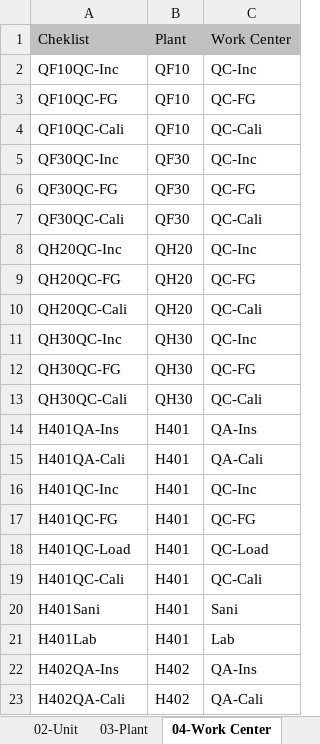
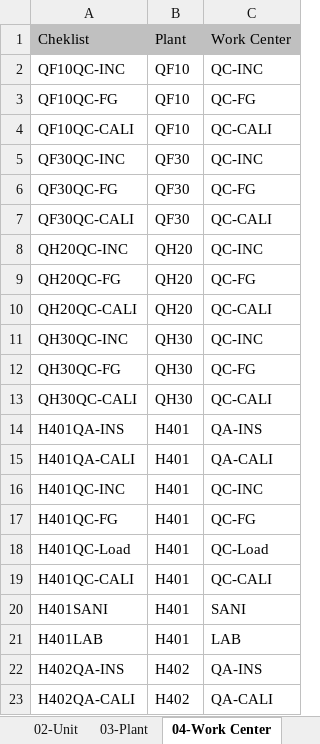
Before and after one commit to noxfate/narmnarmz-tools, an Excel workbook: resource/Dict/02 Dictionary V1.0.xlsx, sheet 04-Work Center, drawn as a sheet; only a part is shown; values as stored, in another font and other column widths than the file's, no borders; removed rows and columns are numbered as before the commit, all else as after; the diff covers the shown part only; the diff names each change by its address in the sheet, - before the commit and + after, or states it on an @@ line.

Commit message:
edit uppercase for work center

```diff
--- a/resource/Dict/02 Dictionary V1.0.xlsx (sheet 04-Work Center)
+++ b/resource/Dict/02 Dictionary V1.0.xlsx (sheet 04-Work Center)
-A2: QF10QC-Inc
+A2: QF10QC-INC
-C2: QC-Inc
+C2: QC-INC
-A4: QF10QC-Cali
+A4: QF10QC-CALI
-C4: QC-Cali
+C4: QC-CALI
-A5: QF30QC-Inc
+A5: QF30QC-INC
-C5: QC-Inc
+C5: QC-INC
-A7: QF30QC-Cali
+A7: QF30QC-CALI
-C7: QC-Cali
+C7: QC-CALI
-A8: QH20QC-Inc
+A8: QH20QC-INC
-C8: QC-Inc
+C8: QC-INC
-A10: QH20QC-Cali
+A10: QH20QC-CALI
-C10: QC-Cali
+C10: QC-CALI
-A11: QH30QC-Inc
+A11: QH30QC-INC
-C11: QC-Inc
+C11: QC-INC
-A13: QH30QC-Cali
+A13: QH30QC-CALI
-C13: QC-Cali
+C13: QC-CALI
-A14: H401QA-Ins
+A14: H401QA-INS
-C14: QA-Ins
+C14: QA-INS
-A15: H401QA-Cali
+A15: H401QA-CALI
-C15: QA-Cali
+C15: QA-CALI
-A16: H401QC-Inc
+A16: H401QC-INC
-C16: QC-Inc
+C16: QC-INC
-A19: H401QC-Cali
+A19: H401QC-CALI
-C19: QC-Cali
+C19: QC-CALI
-row 20: H401Sani | H401 | Sani
-row 21: H401Lab | H401 | Lab
+row 20: H401SANI | H401 | SANI
+row 21: H401LAB | H401 | LAB
-A22: H402QA-Ins
+A22: H402QA-INS
-C22: QA-Ins
+C22: QA-INS
-A23: H402QA-Cali
+A23: H402QA-CALI
-C23: QA-Cali
+C23: QA-CALI
```
Also changed, not shown: 22 added rows, 22 removed rows and 154 edited cells elsewhere in this sheet, sheet 09-Method, sheet 05-Insp point, formulas that keep their value, 4 other files.
